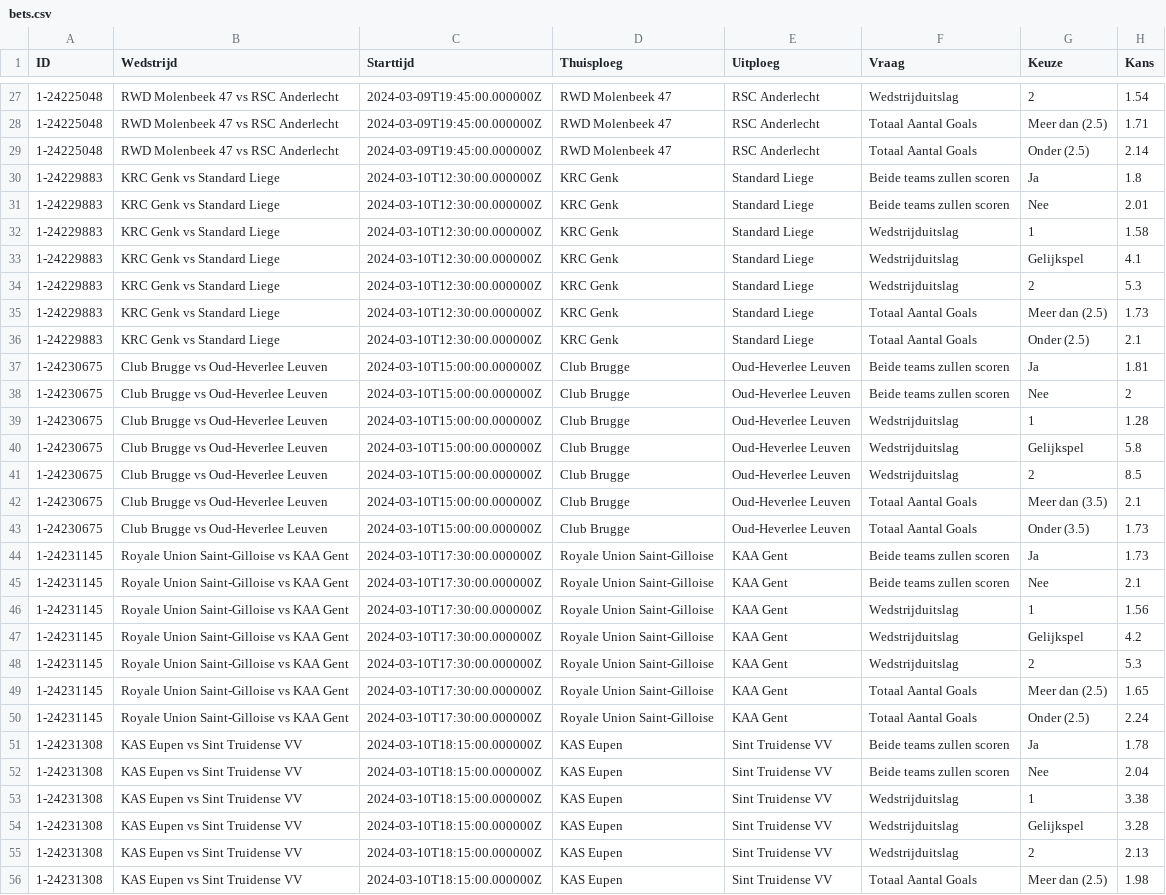
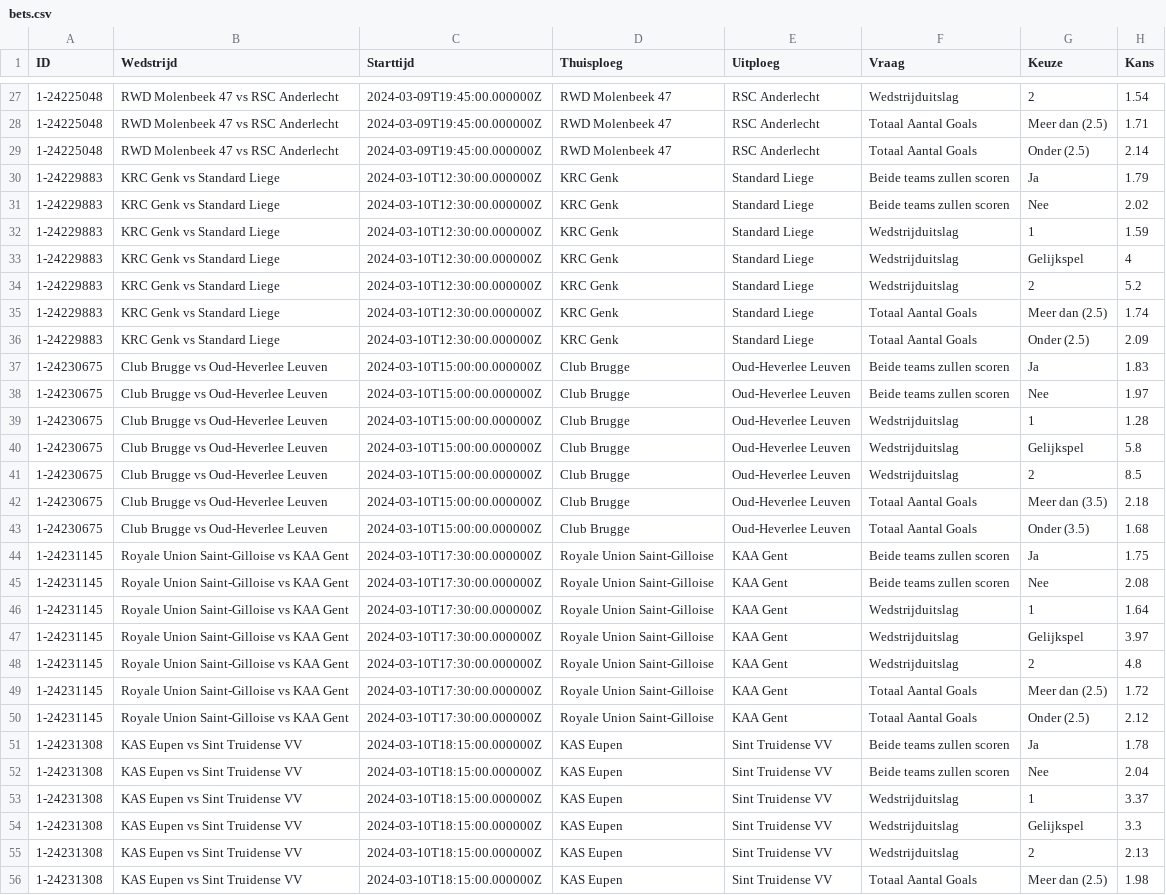
Before and after one commit to Robbevanherpe1/DEP1-2023-2024-groep30, a CSV file: bet777/data/bets.csv, drawn as a sheet; only a part is shown, gaps mark what is left out; the diff covers the shown part only; the diff names each change by its address in the sheet, - before the commit and + after, or states it on an @@ line.

Commit message:
Update: bets.csv

```diff
--- a/bet777/data/bets.csv
+++ b/bet777/data/bets.csv
-H30 (Kans): 1.8
+H30 (Kans): 1.79
-H31 (Kans): 2.01
+H31 (Kans): 2.02
-H32 (Kans): 1.58
+H32 (Kans): 1.59
-H33 (Kans): 4.1
+H33 (Kans): 4
-H34 (Kans): 5.3
+H34 (Kans): 5.2
-H35 (Kans): 1.73
+H35 (Kans): 1.74
-H36 (Kans): 2.1
+H36 (Kans): 2.09
-H37 (Kans): 1.81
+H37 (Kans): 1.83
-H38 (Kans): 2
+H38 (Kans): 1.97
-H42 (Kans): 2.1
+H42 (Kans): 2.18
-H43 (Kans): 1.73
+H43 (Kans): 1.68
-H44 (Kans): 1.73
+H44 (Kans): 1.75
-H45 (Kans): 2.1
+H45 (Kans): 2.08
-H46 (Kans): 1.56
+H46 (Kans): 1.64
-H47 (Kans): 4.2
+H47 (Kans): 3.97
-H48 (Kans): 5.3
+H48 (Kans): 4.8
-H49 (Kans): 1.65
+H49 (Kans): 1.72
-H50 (Kans): 2.24
+H50 (Kans): 2.12
-H53 (Kans): 3.38
+H53 (Kans): 3.37
-H54 (Kans): 3.28
+H54 (Kans): 3.3
```
Also changed, not shown: 16 edited cells elsewhere in this file.
